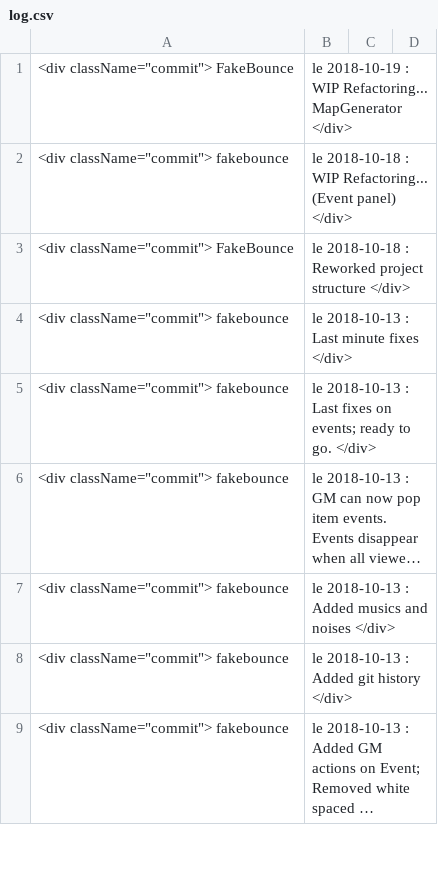
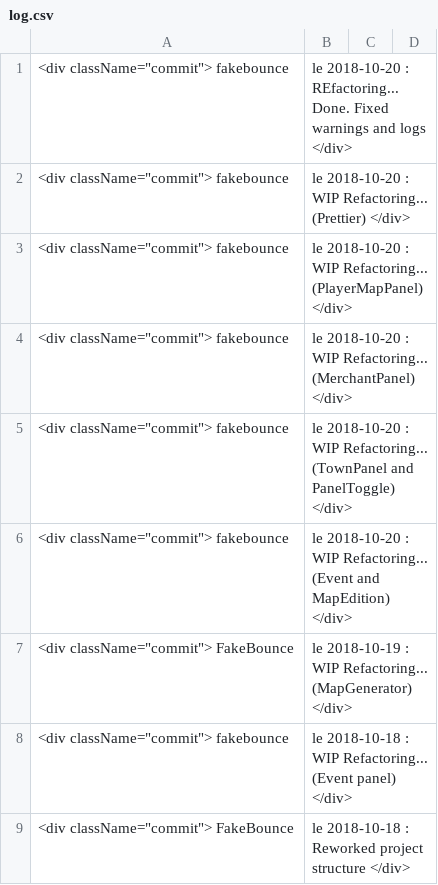
Before and after one commit to FakeBounce/rpg_website, a CSV file: log.csv, drawn as a sheet; only a part is shown; the shorter side is filled out with more unchanged rows; long unchanged cells end in ….

Commit message:
Refactoring... Done. Fixed warnings and logs

```diff
--- a/log.csv
+++ b/log.csv
@@ -1,2 +1,8 @@
-<div className="commit"> FakeBounce, le 2018-10-19 : WIP Refactoring... MapGenerator </div>
+<div className="commit"> fakebounce, le 2018-10-20 : REfactoring... Done. Fixed warnings and logs </div>
+<div className="commit"> fakebounce, le 2018-10-20 : WIP Refactoring... (Prettier) </div>
+<div className="commit"> fakebounce, le 2018-10-20 : WIP Refactoring... (PlayerMapPanel) </div>
+<div className="commit"> fakebounce, le 2018-10-20 : WIP Refactoring... (MerchantPanel) </div>
+<div className="commit"> fakebounce, le 2018-10-20 : WIP Refactoring... (TownPanel and PanelToggle) </div>
+<div className="commit"> fakebounce, le 2018-10-20 : WIP Refactoring... (Event and MapEdition) </div>
+<div className="commit"> FakeBounce, le 2018-10-19 : WIP Refactoring... (MapGenerator) </div>
 <div className="commit"> fakebounce, le 2018-10-18 : WIP Refactoring... (Event panel) </div>
```
Also changed, not shown: 30 other files.
